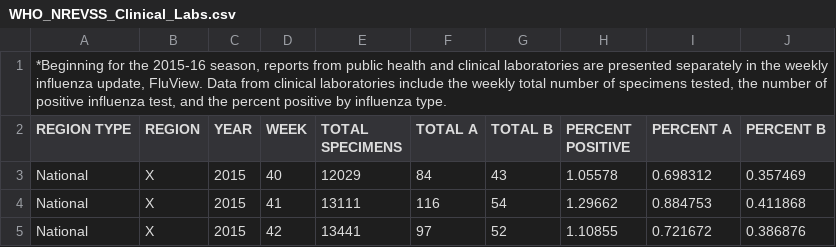
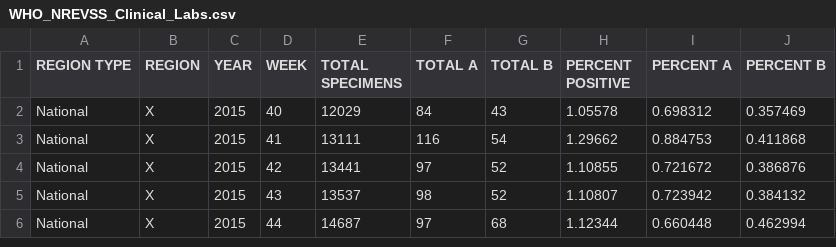
Before and after one commit to aiman01nad/aml_roma_project, a CSV file: dataset/WHO_NREVSS_Clinical_Labs.csv, drawn as a sheet; only a part is shown; the shorter side is filled out with more unchanged rows; the diff names each change by its address in the sheet, - before the commit and + after, or states it on an @@ line.

```diff
--- a/dataset/WHO_NREVSS_Clinical_Labs.csv
+++ b/dataset/WHO_NREVSS_Clinical_Labs.csv
-row 1: *Beginning for the 2015-16 season, reports from public health and clinical laboratories are presented separately in the weekly influenza update, FluView. Data from clinical laboratories include the weekly total number of specimens tested, the number of positive influenza test, and the percent positive by influenza type.
```
Also changed, not shown: dataset/ILINet.csv, dataset/WHO_NREVSS_Combined_prior_to_2015_16.csv, 4 other files.
